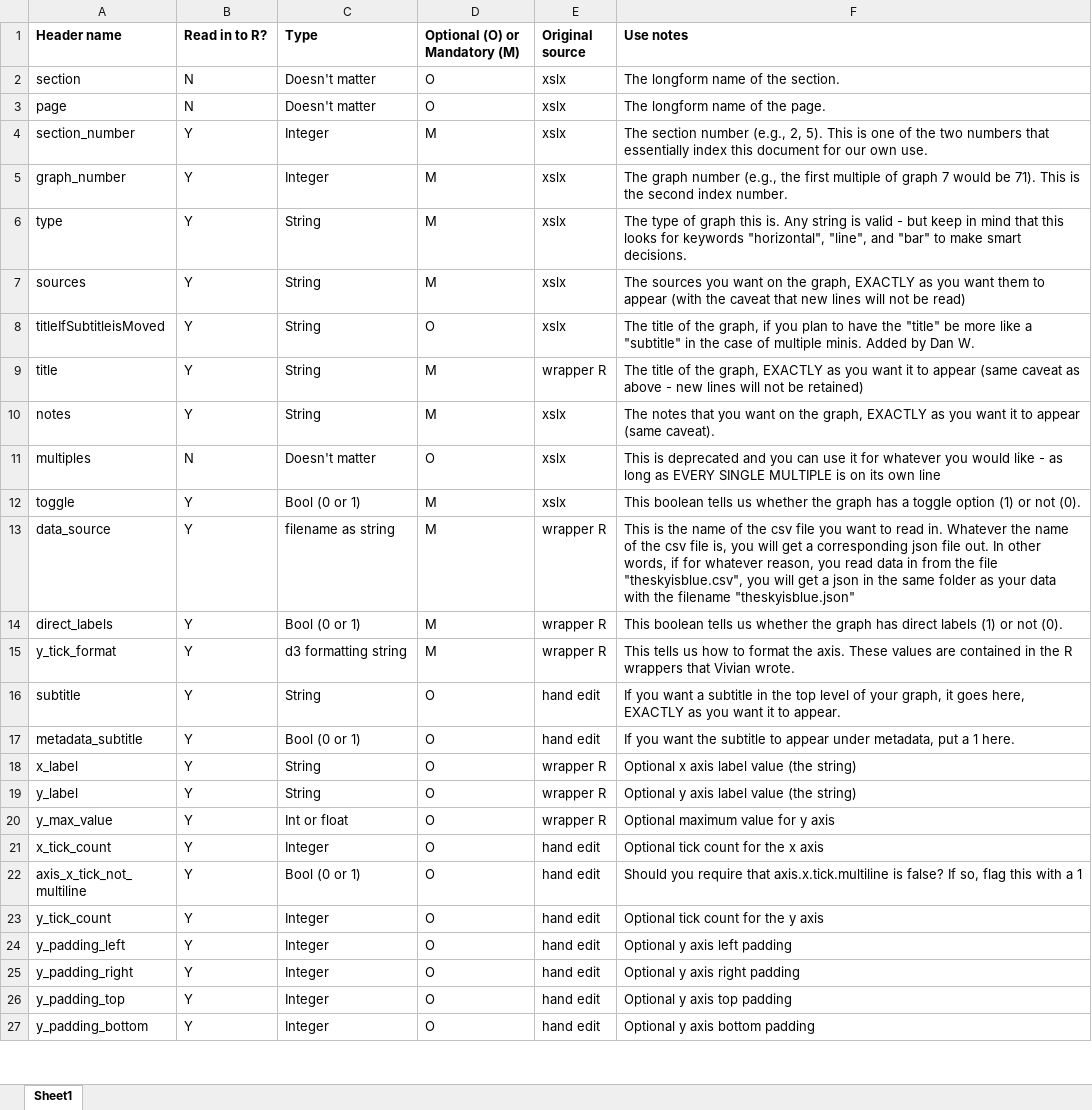
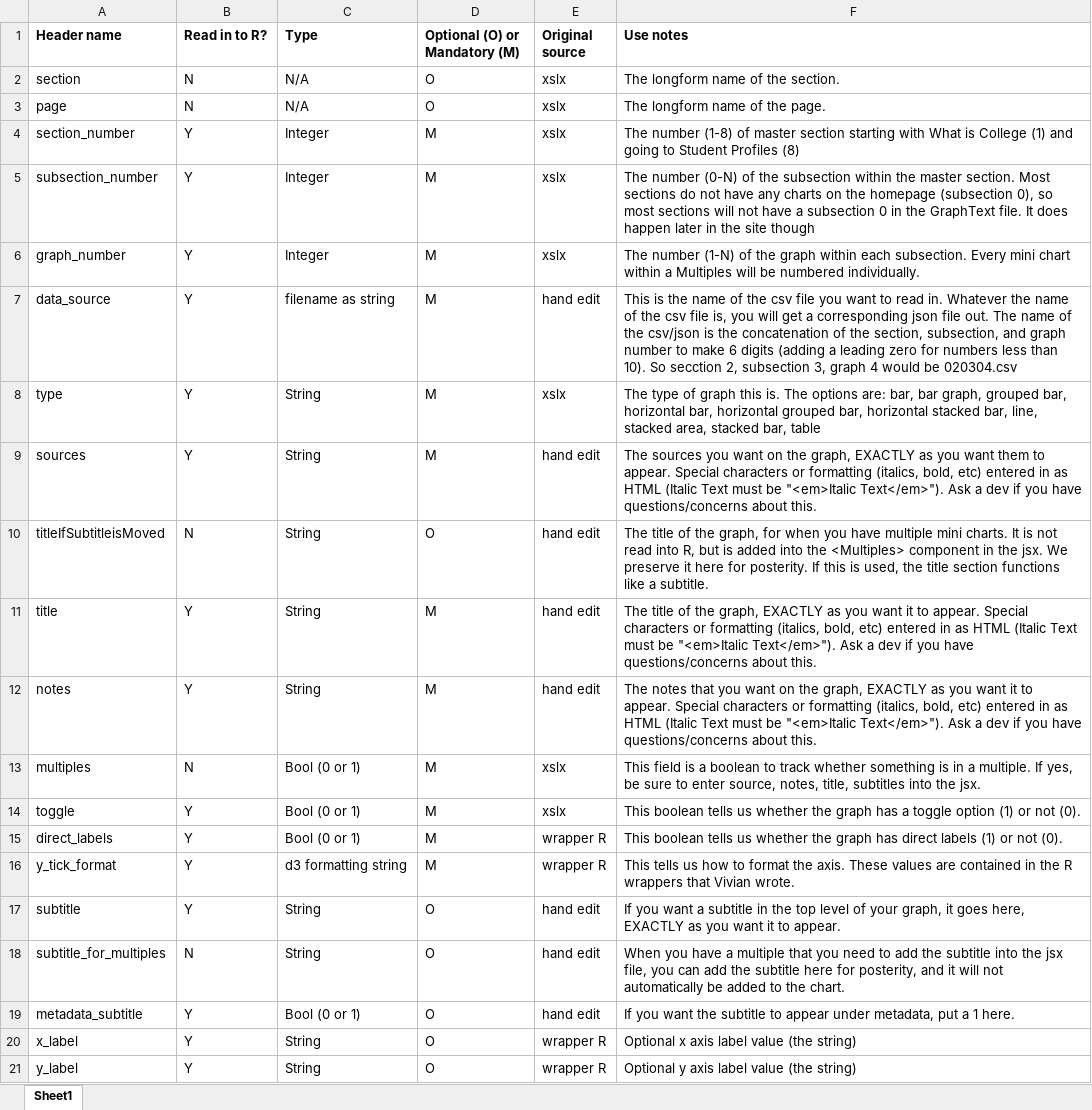
Before and after one commit to UrbanInstitute/ed-data, an Excel workbook: updated_script/Codebook for graphtext update.xlsx, sheet Sheet1, drawn as a sheet; only a part is shown; the shorter side is filled out with more unchanged rows; values as stored, in another font and other column widths than the file's, no borders; removed rows and columns are numbered as before the commit, all else as after; the diff names each change by its address in the sheet, - before the commit and + after, or states it on an @@ line.

```diff
--- a/updated_script/Codebook for graphtext update.xlsx (sheet Sheet1)
+++ b/updated_script/Codebook for graphtext update.xlsx (sheet Sheet1)
-C2:C3 (Type): Doesn't matter
+C2:C3 (Type): N/A
-F4 (Use notes): The section number (e.g., 2, 5). This is one of the two numbers that essentially index this document for our own use.
+F4 (Use notes): The number (1-8) of master section starting with What is College (1) and going to Student Profiles (8)
+row 5: subsection_number | Y | Integer | M | xslx | The number (0-N) of the subsection within the master section. Most sections do not have any charts on the homepage (subsection 0), so most sections will not have a subsection 0 in the GraphText file. It does happen later in the site though
-F6 (Use notes): The graph number (e.g., the first multiple of graph 7 would be 71). This is the second index number.
+F6 (Use notes): The number (1-N) of the graph within each subsection. Every mini chart within a Multiples will be numbered individually.
+row 7: data_source | Y | filename as string | M | hand edit | This is the name of the csv file you want to read in. Whatever the name of the csv file is, you will get a corresponding json file out. The name of the csv/json is the concatenation of the section, subsection, and graph number to make 6 digits (adding a leading zero for numbers less than 10). So secction 2, subsection 3, graph 4 would be 020304.csv
-F8 (Use notes): …this is. Any string is valid - but keep in mind that this looks for keywords "horizontal", "line", and "bar" to make smart decisions.
+F8 (Use notes): …this is. The options are: bar, bar graph, grouped bar, horizontal bar, horizontal grouped bar, horizontal stacked bar, line, stacked area, stacked bar, table
-E9:E10 (Original source): xslx
+E9:E10 (Original source): hand edit
-F9 (Use notes): …them to appear (with the caveat that new lines will not be read)
+F9 (Use notes): …them to appear. Special characters or formatting (italics, bold, etc) entered in as HTML (Italic Text must be "<em>Italic Text</em>"). Ask a dev if you have questions/concerns about this.
-B10 (Read in to R?): Y
+B10 (Read in to R?): N
-F10 (Use notes): …the graph, if you plan to have the "title" be more like a "subtitle" in the case of multiple minis. Added by Dan W.
+F10 (Use notes): …the graph, for when you have multiple mini charts. It is not read into R, but is added into the <Multiples> component in the jsx. We preserve it here for posterity. If this is used, the title section functions like a subtitle.
-E11 (Original source): wrapper R
+E11 (Original source): hand edit
-F11 (Use notes): …it to appear (same caveat as above - new lines will not be retained)
+F11 (Use notes): …it to appear. Special characters or formatting (italics, bold, etc) entered in as HTML (Italic Text must be "<em>Italic Text</em>"). Ask a dev if you have questions/concerns about this.
-E12 (Original source): xslx
+E12 (Original source): hand edit
-F12 (Use notes): …it to appear (same caveat).
+F12 (Use notes): …it to appear. Special characters or formatting (italics, bold, etc) entered in as HTML (Italic Text must be "<em>Italic Text</em>"). Ask a dev if you have questions/concerns about this.
-C13 (Type): Doesn't matter
+C13 (Type): Bool (0 or 1)
-D13 (Optional (O) or Mandatory (M)): O
+D13 (Optional (O) or Mandatory (M)): M
-F13 (Use notes): This is deprecated and you can use it for whatever you would like - as long as EVERY SINGLE MULTIPLE is on its own line
+F13 (Use notes): This field is a boolean to track whether something is in a multiple. If yes, be sure to enter source, notes, title, subtitles into the jsx.
-row 13: data_source | Y | filename as string | M | wrapper R | This is the name of the csv file you want to read in. Whatever the name of the csv file is, you will get a corresponding json file out. In other words, if for whatever reason, you read data in from the file "theskyisblue.csv", you will get a json in the same folder as your data with the filename "theskyisblue.json"
+row 18: subtitle_for_multiples | N | String | O | hand edit | When you have a multiple that you need to add the subtitle into the jsx file, you can add the subtitle here for posterity, and it will not automatically be added to the chart.
```
Also changed, not shown: updated_script/Graphtext_062119_dw.xlsm, 8 other files.
